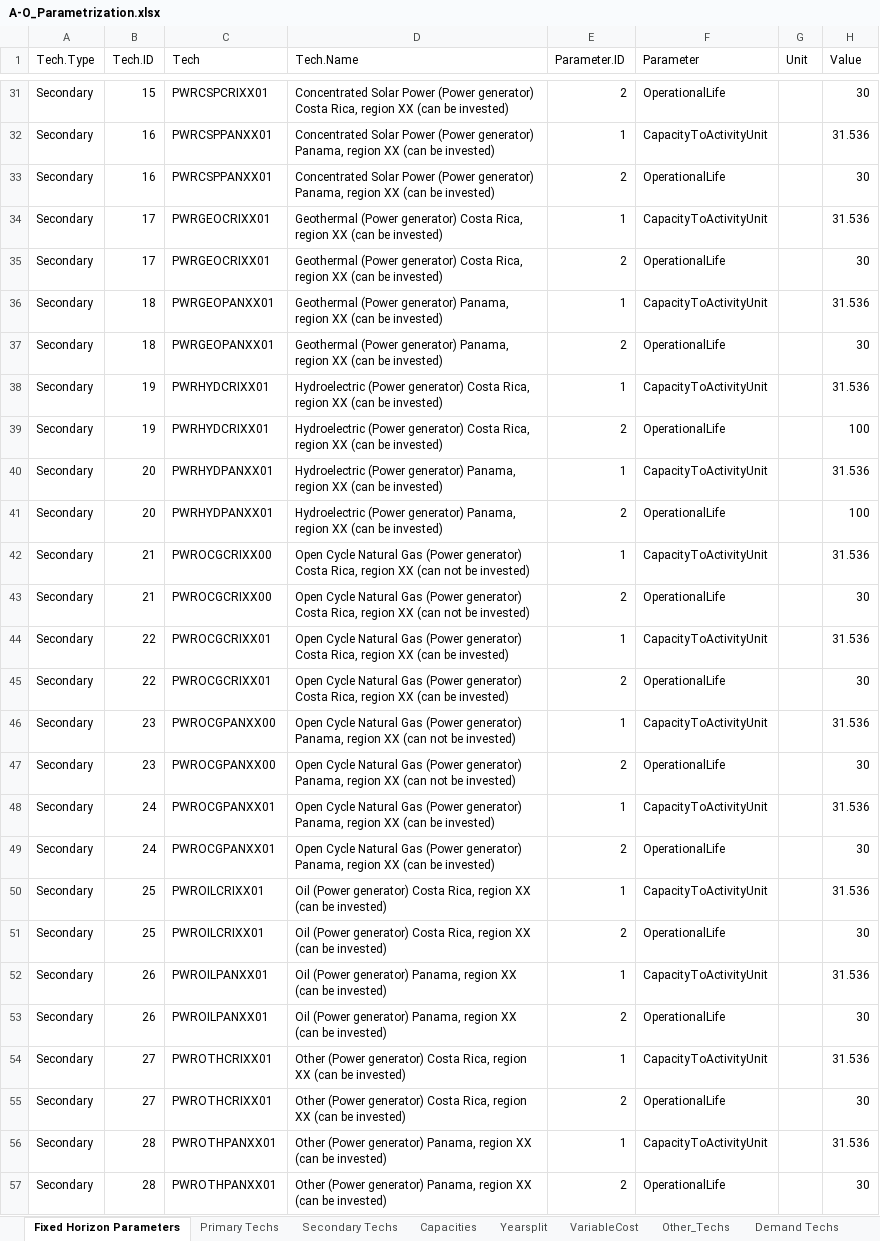
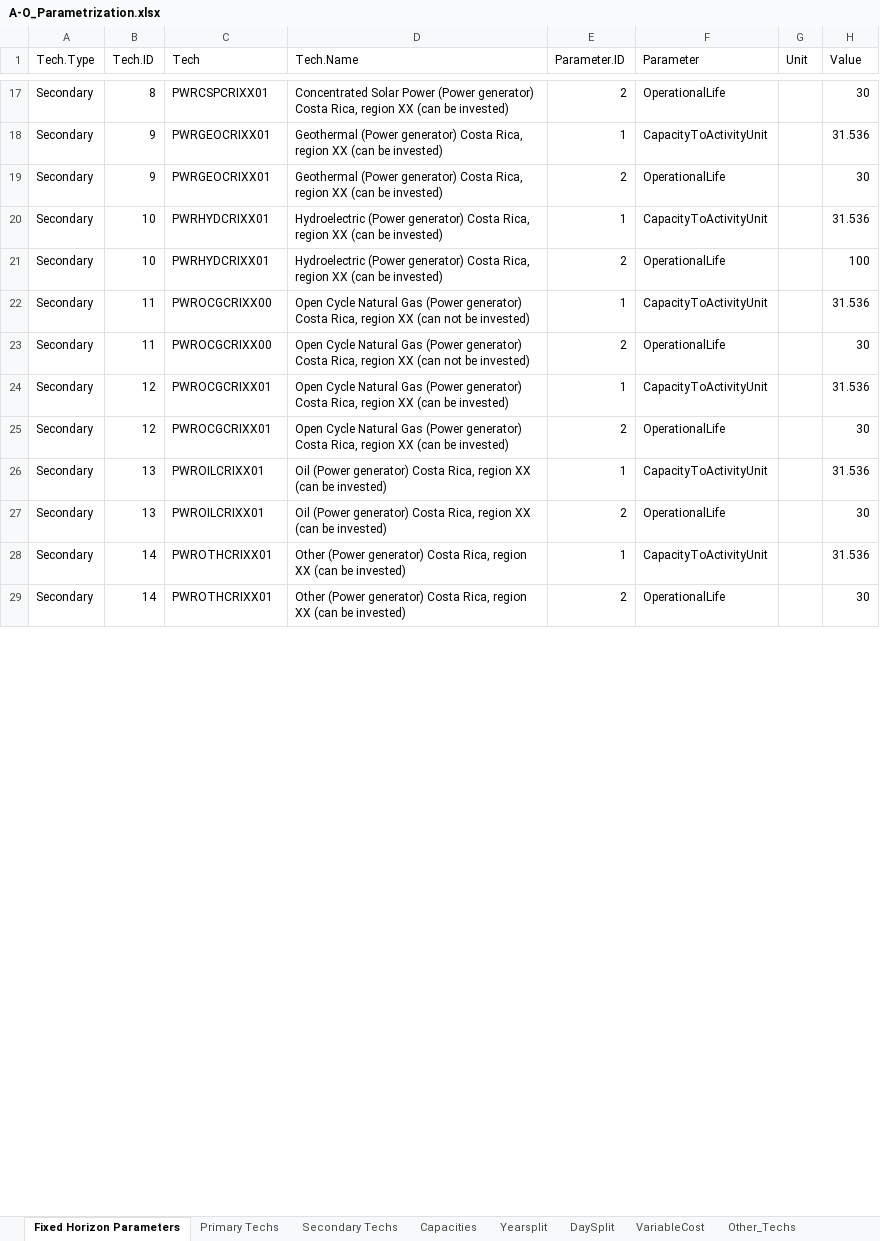
Before and after one commit to clg-admin/relac_tx, an Excel workbook: t1_confection/A1_Outputs/A-O_Parametrization.xlsx, sheet Fixed Horizon Parameters, drawn as a sheet; only a part is shown, gaps mark what is left out; values as stored, in another font and other column widths than the file's, no borders; removed rows and columns are numbered as before the commit, all else as after; the diff covers the shown part only; the diff names each change by its address in the sheet, - before the commit and + after, or states it on an @@ line.

```diff
--- a/t1_confection/A1_Outputs/A-O_Parametrization.xlsx (sheet Fixed Horizon Parameters)
+++ b/t1_confection/A1_Outputs/A-O_Parametrization.xlsx (sheet Fixed Horizon Parameters)
+sheet tab: DaySplit
-B17 (Tech.ID): 15
+B17 (Tech.ID): 8
-row 32: Secondary | 16 | PWRCSPPANXX01 | Concentrated Solar Power (Power generator) Panama, region XX (can be invested) | 1 | CapacityToActivityUnit |  | 31.536
-row 33: Secondary | 16 | PWRCSPPANXX01 | Concentrated Solar Power (Power generator) Panama, region XX (can be invested) | 2 | OperationalLife |  | 30
-B18:B19 (Tech.ID): 17
+B18:B19 (Tech.ID): 9
-row 36: Secondary | 18 | PWRGEOPANXX01 | Geothermal (Power generator) Panama, region XX (can be invested) | 1 | CapacityToActivityUnit |  | 31.536
-row 37: Secondary | 18 | PWRGEOPANXX01 | Geothermal (Power generator) Panama, region XX (can be invested) | 2 | OperationalLife |  | 30
-B20:B21 (Tech.ID): 19
+B20:B21 (Tech.ID): 10
-row 40: Secondary | 20 | PWRHYDPANXX01 | Hydroelectric (Power generator) Panama, region XX (can be invested) | 1 | CapacityToActivityUnit |  | 31.536
-row 41: Secondary | 20 | PWRHYDPANXX01 | Hydroelectric (Power generator) Panama, region XX (can be invested) | 2 | OperationalLife |  | 100
-B22:B23 (Tech.ID): 21
+B22:B23 (Tech.ID): 11
-B24:B25 (Tech.ID): 22
+B24:B25 (Tech.ID): 12
-row 46: Secondary | 23 | PWROCGPANXX00 | Open Cycle Natural Gas (Power generator) Panama, region XX (can not be invested) | 1 | CapacityToActivityUnit |  | 31.536
-row 47: Secondary | 23 | PWROCGPANXX00 | Open Cycle Natural Gas (Power generator) Panama, region XX (can not be invested) | 2 | OperationalLife |  | 30
-row 48: Secondary | 24 | PWROCGPANXX01 | Open Cycle Natural Gas (Power generator) Panama, region XX (can be invested) | 1 | CapacityToActivityUnit |  | 31.536
-row 49: Secondary | 24 | PWROCGPANXX01 | Open Cycle Natural Gas (Power generator) Panama, region XX (can be invested) | 2 | OperationalLife |  | 30
-B26:B27 (Tech.ID): 25
+B26:B27 (Tech.ID): 13
-row 52: Secondary | 26 | PWROILPANXX01 | Oil (Power generator) Panama, region XX (can be invested) | 1 | CapacityToActivityUnit |  | 31.536
-row 53: Secondary | 26 | PWROILPANXX01 | Oil (Power generator) Panama, region XX (can be invested) | 2 | OperationalLife |  | 30
-B28:B29 (Tech.ID): 27
+B28:B29 (Tech.ID): 14
-row 56: Secondary | 28 | PWROTHPANXX01 | Other (Power generator) Panama, region XX (can be invested) | 1 | CapacityToActivityUnit |  | 31.536
-row 57: Secondary | 28 | PWROTHPANXX01 | Other (Power generator) Panama, region XX (can be invested) | 2 | OperationalLife |  | 30
```
Also changed, not shown: 32 removed rows and 29 edited cells elsewhere in this sheet, sheet Secondary Techs, sheet Primary Techs, sheet Capacities, sheet VariableCost, sheet Yearsplit, t1_confection/A1_Outputs/A-O_Demand.xlsx, t1_confection/A2_Extra_Inputs/A-Xtra_Emissions.xlsx, 8 other files.
